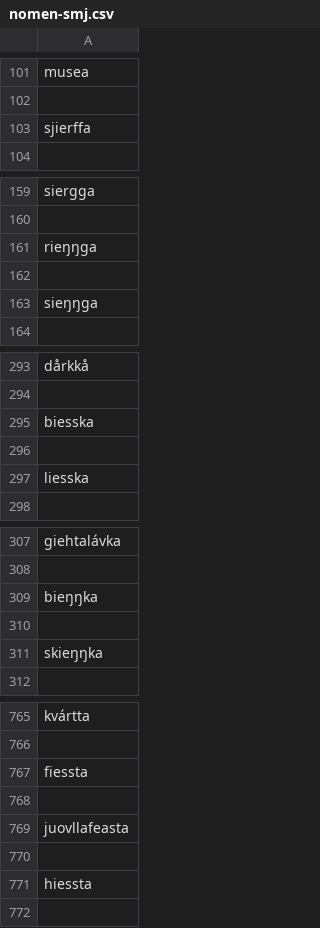
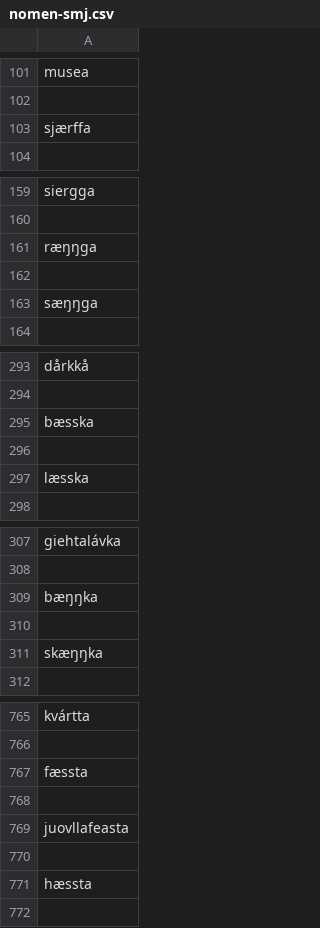
Before and after one commit to giellalt/dict-sme-smj, a CSV file: scripts/conversiondata/nomen-smj.csv, drawn as a sheet; only a part is shown, gaps mark what is left out; the diff covers the shown part only.

```diff
--- a/scripts/conversiondata/nomen-smj.csv
+++ b/scripts/conversiondata/nomen-smj.csv
@@ -102,3 +102,3 @@ musea
 
-sjierffa
+sjærffa
 
@@ -160,5 +160,5 @@ siergga
 
-rieŋŋga
+ræŋŋga
 
-sieŋŋga
+sæŋŋga
 
@@ -294,5 +294,5 @@ dårkkå
 
-biesska
+bæsska
 
-liesska
+læsska
 
@@ -308,5 +308,5 @@ giehtalávka
 
-bieŋŋka
+bæŋŋka
 
-skieŋŋka
+skæŋŋka
 
@@ -766,3 +766,3 @@ kvártta
 
-fiessta
+fæssta
 
@@ -770,3 +770,3 @@ juovllafeasta
 
-hiessta
+hæssta
 
```
Also changed, not shown: 12 edited cells elsewhere in this file, scripts/conversiondata/adj-smj.csv, scripts/conversiondata/verb-smj.csv, 3 other files.
